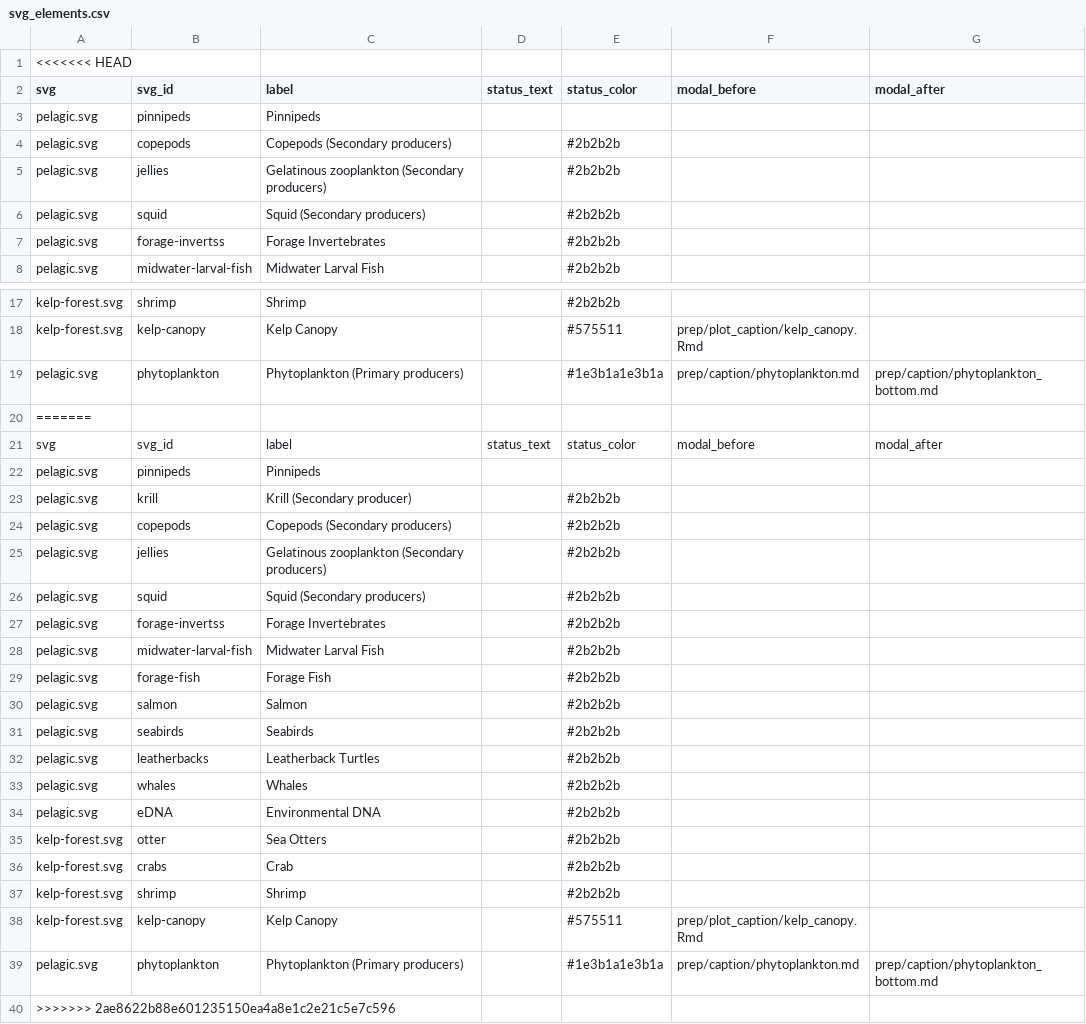
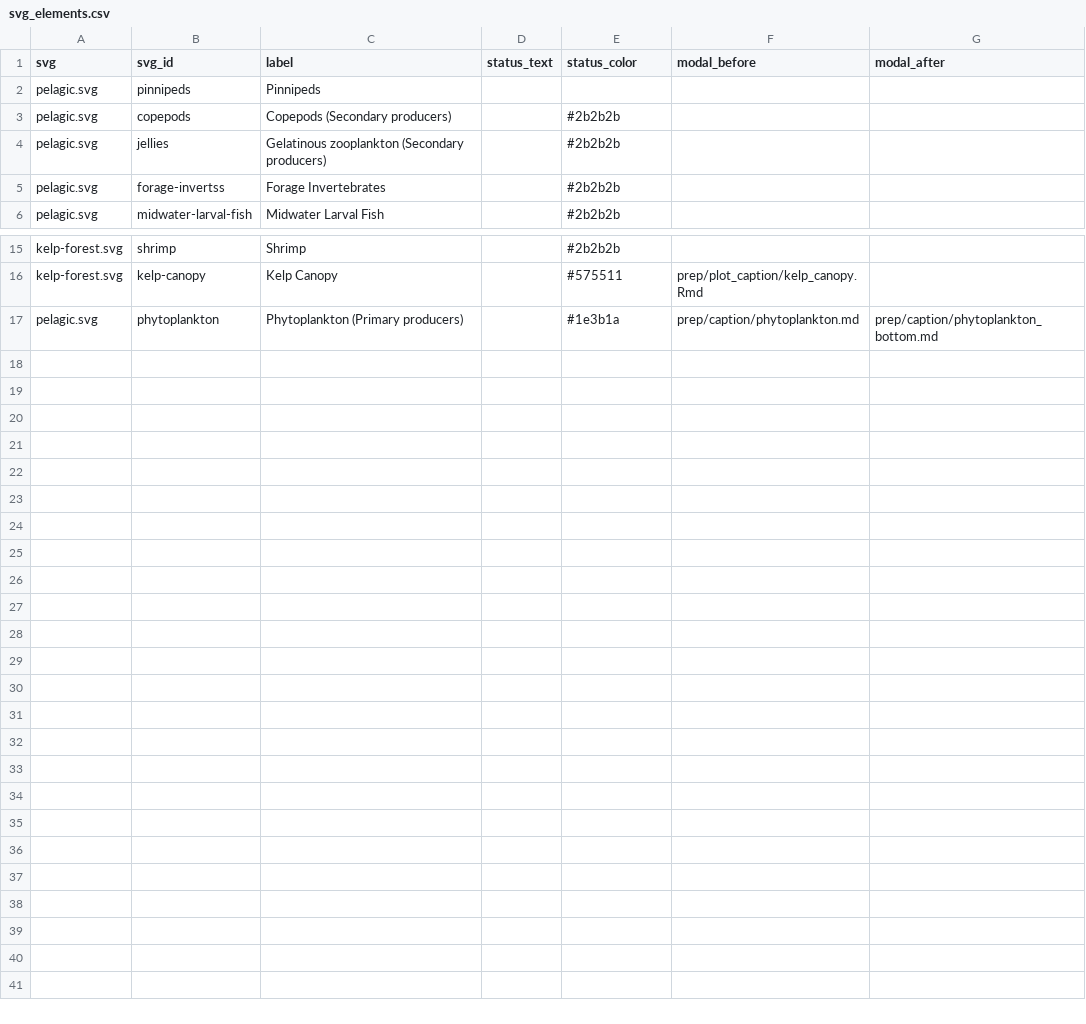
Before and after one commit to marinebon/info-mb, a CSV file: rmd/svg_elements.csv, drawn as a sheet; only a part is shown, gaps mark what is left out.

```diff
--- a/rmd/svg_elements.csv
+++ b/rmd/svg_elements.csv
@@ -1,2 +1 @@
-<<<<<<< HEAD
 svg,svg_id,label,status_text,status_color,modal_before,modal_after
@@ -5,3 +4,2 @@ pelagic.svg,copepods,Copepods (Secondary producers),,#2b2b2b,,
 pelagic.svg,jellies,Gelatinous zooplankton  (Secondary producers),,#2b2b2b,,
-pelagic.svg,squid,Squid (Secondary producers),,#2b2b2b,,
 pelagic.svg,forage-invertss,Forage Invertebrates,,#2b2b2b,,
@@ -18,23 +16,2 @@ kelp-forest.svg,shrimp,Shrimp,,#2b2b2b,,
 kelp-forest.svg,kelp-canopy,Kelp Canopy,,#575511,prep/plot_caption/kelp_canopy.Rmd,
-pelagic.svg,phytoplankton,Phytoplankton (Primary producers),,#1e3b1a1e3b1a,prep/caption/phytoplankton.md,prep/caption/phytoplankton_bottom.md
-=======
-svg,svg_id,label,status_text,status_color,modal_before,modal_after
-pelagic.svg,pinnipeds,Pinnipeds,,,,
-pelagic.svg,krill,Krill (Secondary producer),,#2b2b2b,,
-pelagic.svg,copepods,Copepods (Secondary producers),,#2b2b2b,,
-pelagic.svg,jellies,Gelatinous zooplankton  (Secondary producers),,#2b2b2b,,
-pelagic.svg,squid,Squid (Secondary producers),,#2b2b2b,,
-pelagic.svg,forage-invertss,Forage Invertebrates,,#2b2b2b,,
-pelagic.svg,midwater-larval-fish,Midwater Larval Fish,,#2b2b2b,,
-pelagic.svg,forage-fish,Forage Fish,,#2b2b2b,,
-pelagic.svg,salmon,Salmon,,#2b2b2b,,
-pelagic.svg,seabirds,Seabirds,,#2b2b2b,,
-pelagic.svg,leatherbacks,Leatherback Turtles,,#2b2b2b,,
-pelagic.svg,whales,Whales,,#2b2b2b,,
-pelagic.svg,eDNA,Environmental DNA,,#2b2b2b,,
-kelp-forest.svg,otter,Sea Otters,,#2b2b2b,,
-kelp-forest.svg,crabs,Crab,,#2b2b2b,,
-kelp-forest.svg,shrimp,Shrimp,,#2b2b2b,,
-kelp-forest.svg,kelp-canopy,Kelp Canopy,,#575511,prep/plot_caption/kelp_canopy.Rmd,
-pelagic.svg,phytoplankton,Phytoplankton (Primary producers),,#1e3b1a1e3b1a,prep/caption/phytoplankton.md,prep/caption/phytoplankton_bottom.md
->>>>>>> 2ae8622b88e601235150ea4a8e1c2e21c5e7c596
+pelagic.svg,phytoplankton,Phytoplankton (Primary producers),,#1e3b1a,prep/caption/phytoplankton.md,prep/caption/phytoplankton_bottom.md
```
Also changed, not shown: docs/svg_elements.csv, plot_indicators.csv, 12 other files.
